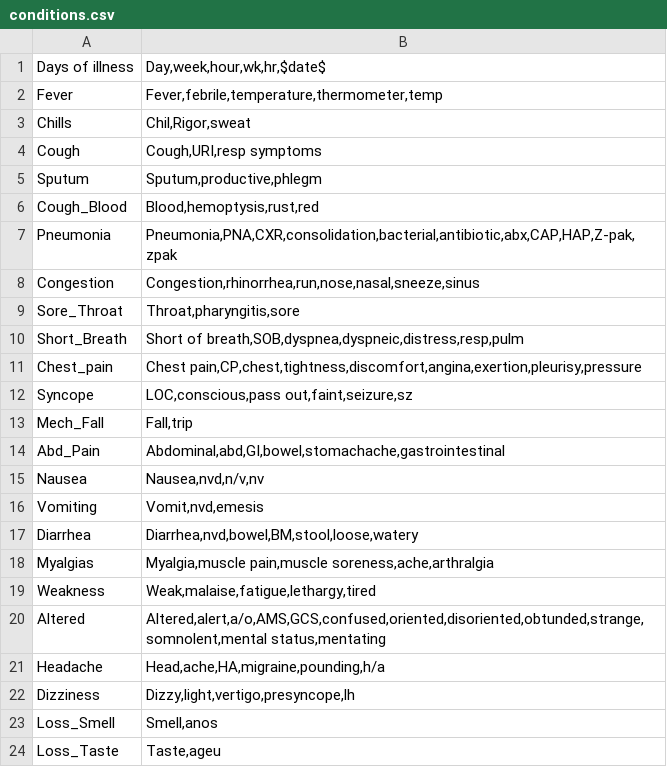
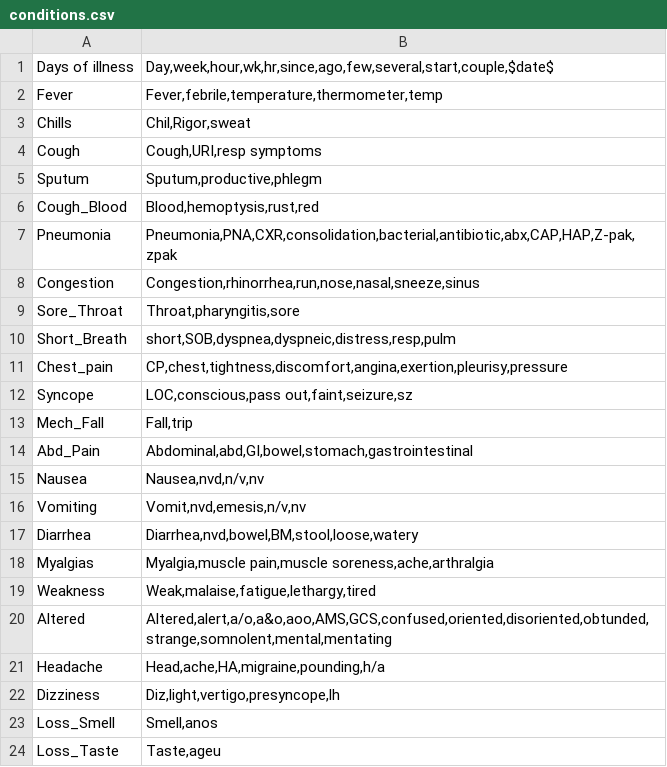
Before and after one commit to shelbyt/smartChart, a CSV file: conditions.csv, drawn as a sheet.

Commit message:
Add files via upload

```diff
--- a/conditions.csv
+++ b/conditions.csv
@@ -1,2 +1,2 @@
-Days of illness,"Day,week,hour,wk,hr,$date$"
+Days of illness,"Day,week,hour,wk,hr,since,ago,few,several,start,couple,$date$"
 Fever,"Fever,febrile,temperature,thermometer,temp"
@@ -9,9 +9,9 @@ Congestion,"Congestion,rhinorrhea,run,nose,nasal,sneeze,sinus"
 Sore_Throat,"Throat,pharyngitis,sore"
-Short_Breath,"Short of breath,SOB,dyspnea,dyspneic,distress,resp,pulm"
-Chest_pain,"Chest pain,CP,chest,tightness,discomfort,angina,exertion,pleurisy,pressure"
+Short_Breath,"short,SOB,dyspnea,dyspneic,distress,resp,pulm"
+Chest_pain,"CP,chest,tightness,discomfort,angina,exertion,pleurisy,pressure"
 Syncope,"LOC,conscious,pass out,faint,seizure,sz"
 Mech_Fall,"Fall,trip"
-Abd_Pain,"Abdominal,abd,GI,bowel,stomachache,gastrointestinal"
+Abd_Pain,"Abdominal,abd,GI,bowel,stomach,gastrointestinal"
 Nausea,"Nausea,nvd,n/v,nv"
-Vomiting,"Vomit,nvd,emesis"
+Vomiting,"Vomit,nvd,emesis,n/v,nv"
 Diarrhea,"Diarrhea,nvd,bowel,BM,stool,loose,watery"
@@ -19,5 +19,5 @@ Myalgias,"Myalgia,muscle pain,muscle soreness,ache,arthralgia"
 Weakness,"Weak,malaise,fatigue,lethargy,tired"
-Altered,"Altered,alert,a/o,AMS,GCS,confused,oriented,disoriented,obtunded,strange,somnolent,mental status,mentating"
+Altered,"Altered,alert,a/o,a&o,aoo,AMS,GCS,confused,oriented,disoriented,obtunded,strange,somnolent,mental,mentating"
 Headache,"Head,ache,HA,migraine,pounding,h/a"
-Dizziness,"Dizzy,light,vertigo,presyncope,lh"
+Dizziness,"Diz,light,vertigo,presyncope,lh"
 Loss_Smell,"Smell,anos"
```
